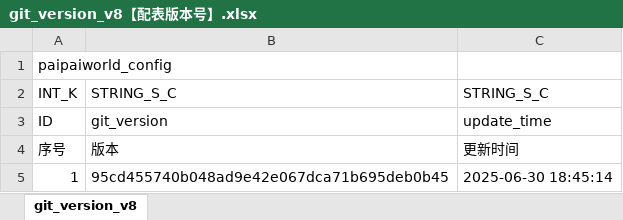
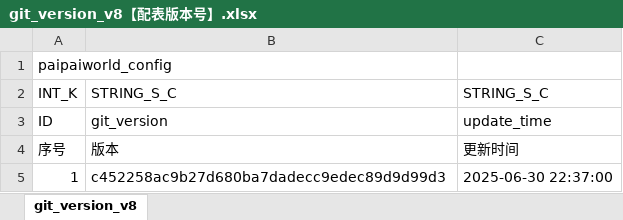
Before and after one commit to chensusu123/myfirsthub, an Excel workbook: servers/maze_main_server/conf.d/data/git_version_v8【配表版本号】.xlsx, sheet git_version_v8, drawn as a sheet; values as stored, in another font and other column widths than the file's, no borders; the diff names each change by its address in the sheet, - before the commit and + after, or states it on an @@ line.

```diff
--- a/servers/maze_main_server/conf.d/data/git_version_v8【配表版本号】.xlsx (sheet git_version_v8)
+++ b/servers/maze_main_server/conf.d/data/git_version_v8【配表版本号】.xlsx (sheet git_version_v8)
-B5: 95cd455740b048ad9e42e067dca71b695deb0b45
+B5: c452258ac9b27d680ba7dadecc9edec89d9d99d3
-C5: 2025-06-30 18:45:14
+C5: 2025-06-30 22:37:00
```
Also changed, not shown: servers/maze_main_server/conf.d/data/maze_energy_affix_v8【迷宫-能力词条】.xlsx, 1 other file.
